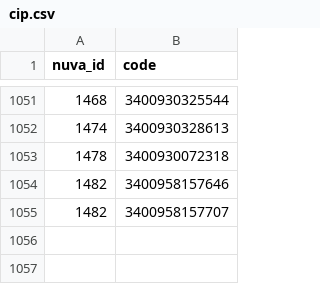
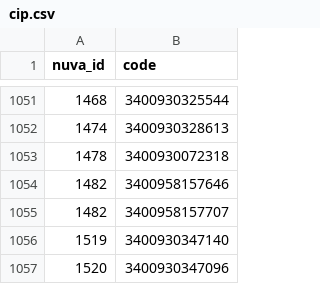
Before and after one commit to Syadem/nuva-fork, a CSV file: codes/vaccines/cip.csv, drawn as a sheet; only a part is shown, gaps mark what is left out; the diff names each change by its address in the sheet, - before the commit and + after, or states it on an @@ line.

```diff
--- a/codes/vaccines/cip.csv
+++ b/codes/vaccines/cip.csv
+row 1056: 1519 | 3400930347140
+row 1057: 1520 | 3400930347096
```
Also changed, not shown: codes/vaccines/atc.csv, codes/vaccines/cis.csv, 16 other files.
